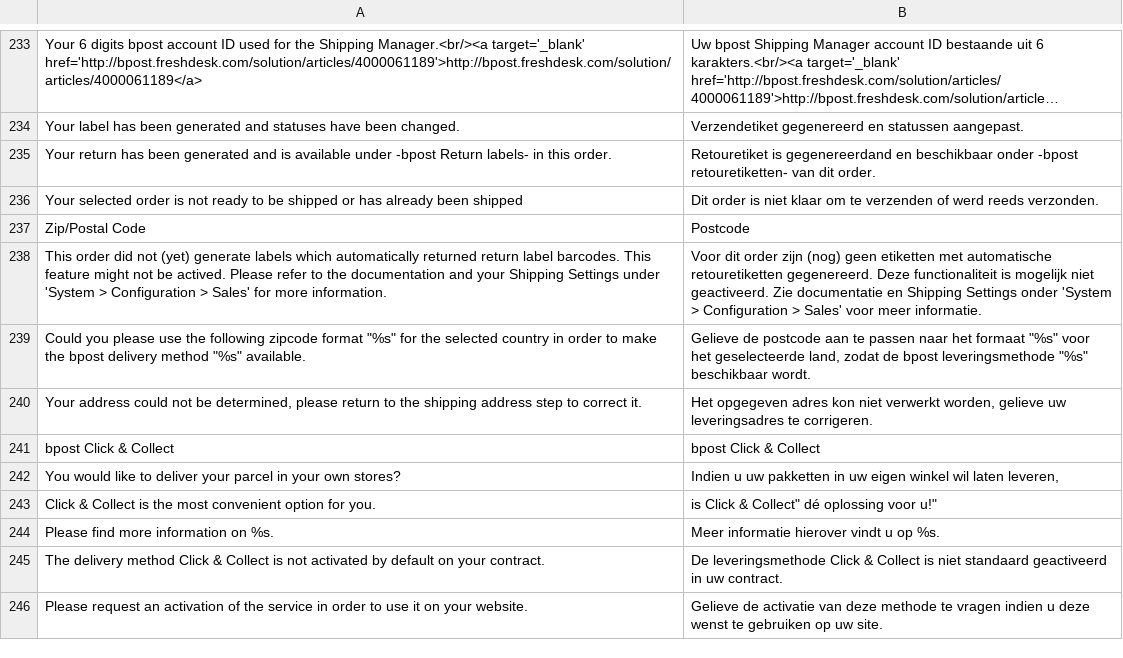
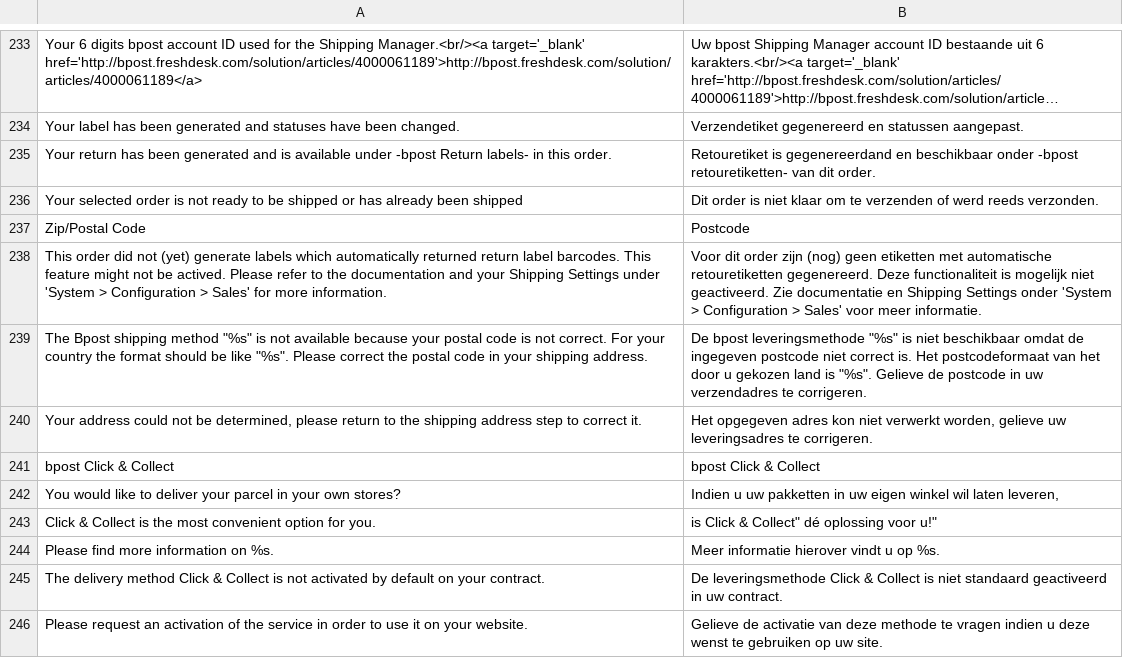
Before and after one commit to ashishverma/post, a CSV file: app/locale/nl_NL/Bpost_ShM.csv, drawn as a sheet; only a part is shown, gaps mark what is left out; long unchanged cells end in …; removed rows and columns are numbered as before the commit, all else as after; the diff names each change by its address in the sheet, - before the commit and + after, or states it on an @@ line.

```diff
--- a/app/locale/nl_NL/Bpost_ShM.csv
+++ b/app/locale/nl_NL/Bpost_ShM.csv
-row 239: Could you please use the following zipcode format "%s" for the selected country in order to make the bpost delivery method "%s" available. | Gelieve de postcode aan te passen naar het formaat "%s" voor het geselecteerde land, zodat de bpost leveringsmethode "%s" beschikbaar wordt.
+row 239: The Bpost shipping method "%s" is not available because your postal code is not correct. For your country the format should be like "%s". Please correct the postal code in your shipping address. | De bpost leveringsmethode "%s" is niet beschikbaar omdat de ingegeven postcode niet correct is. Het postcodeformaat van het door u gekozen land is "%s". Gelieve de postcode in uw verzendadres te corrigeren.
```
Also changed, not shown: app/locale/fr_FR/Bpost_ShM.csv, 9 other files.
